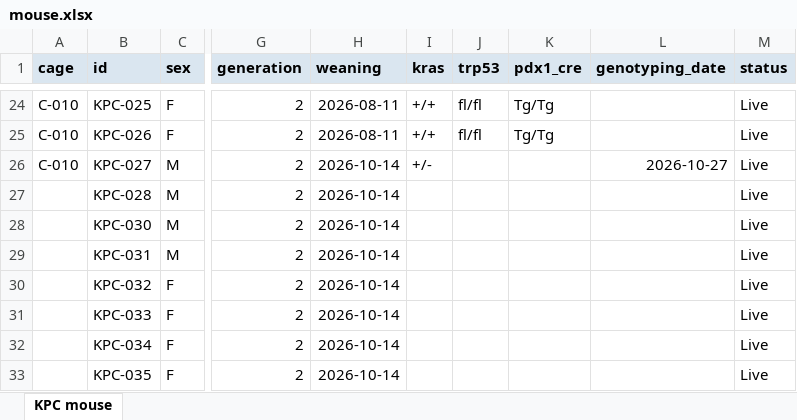
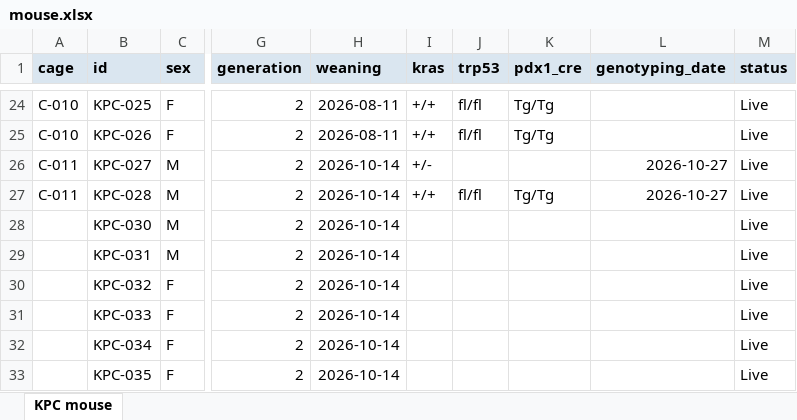
Before and after one commit to splab8247/lab-stock, an Excel workbook: mouse.xlsx, sheet KPC mouse, drawn as a sheet; only a part is shown, gaps mark what is left out; values as stored, in another font and other column widths than the file's, no borders; conditional formats not drawn; the diff names each change by its address in the sheet, - before the commit and + after, or states it on an @@ line.

```diff
--- a/mouse.xlsx (sheet KPC mouse)
+++ b/mouse.xlsx (sheet KPC mouse)
-A26 (cage): C-010
+A26 (cage): C-011
-A27 (cage): (empty)
+A27 (cage): C-011
-I27 (kras): (empty)
+I27 (kras): +/+
-J27 (trp53): (empty)
+J27 (trp53): fl/fl
-K27 (pdx1_cre): (empty)
+K27 (pdx1_cre): Tg/Tg
-L27 (genotyping_date): (empty)
+L27 (genotyping_date): 2026-10-27
```
Also changed, not shown: stock.xlsx.
